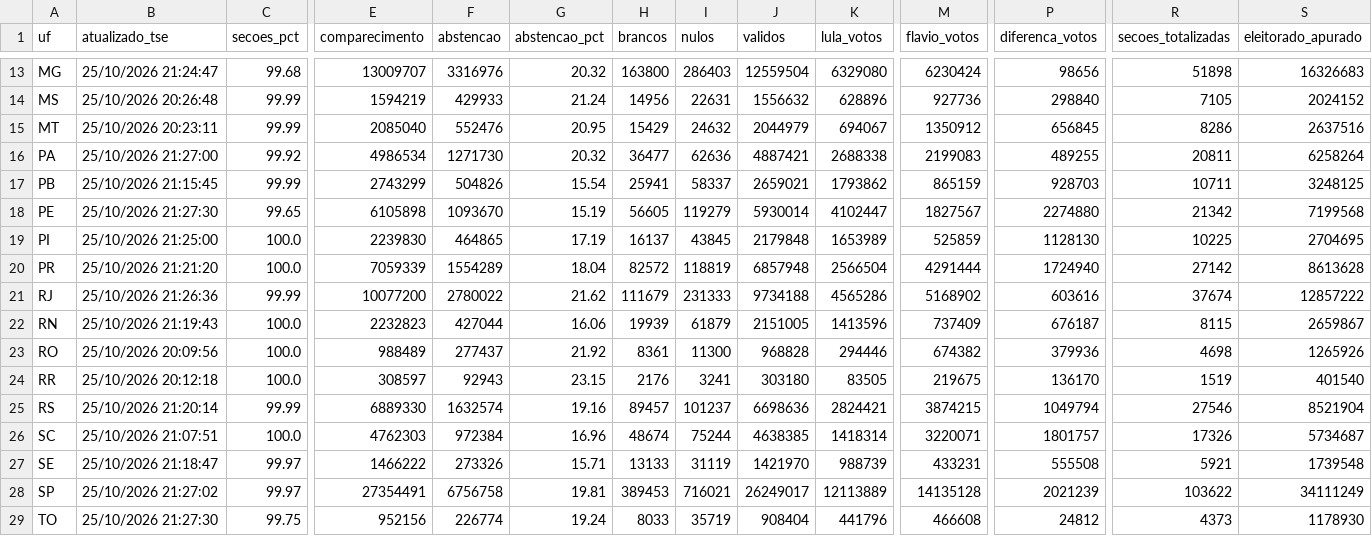
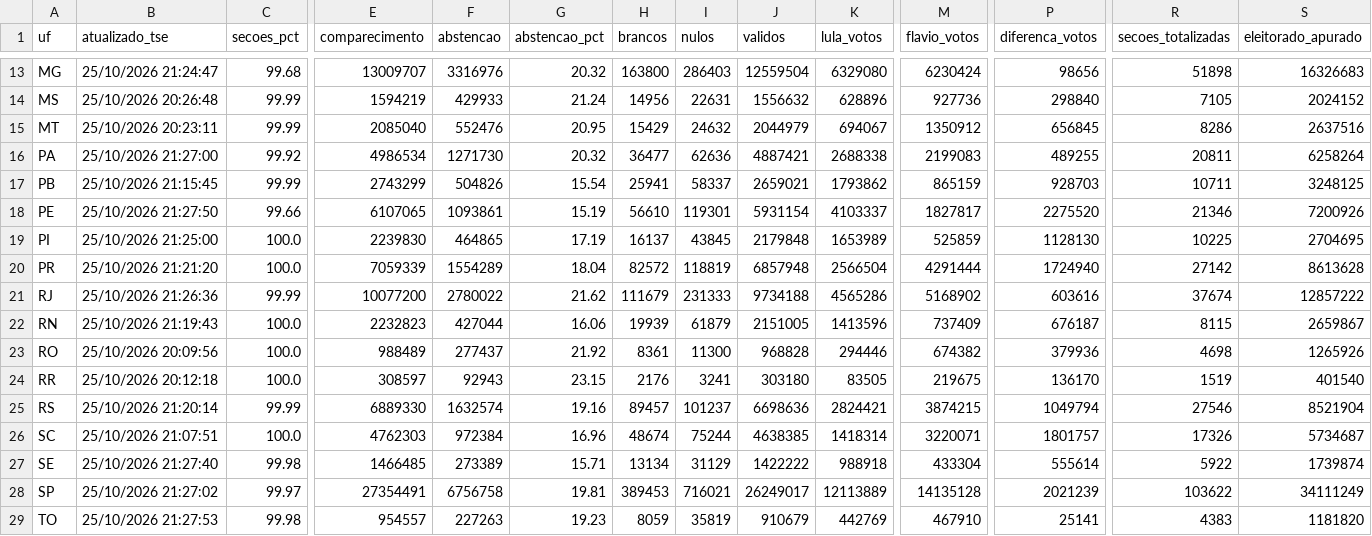
Before and after one commit to vizudados/eleicoes-2026, a CSV file: dados/apuracao/ufs.csv, drawn as a sheet; only a part is shown, gaps mark what is left out; the diff covers the shown part only; the diff names each change by its address in the sheet, - before the commit and + after, or states it on an @@ line.

```diff
--- a/dados/apuracao/ufs.csv
+++ b/dados/apuracao/ufs.csv
-B18 (atualizado_tse): 25/10/2026 21:27:30
+B18 (atualizado_tse): 25/10/2026 21:27:50
-C18 (secoes_pct): 99.65
+C18 (secoes_pct): 99.66
-E18 (comparecimento): 6105898
+E18 (comparecimento): 6107065
-F18 (abstencao): 1093670
+F18 (abstencao): 1093861
-H18 (brancos): 56605
+H18 (brancos): 56610
-I18 (nulos): 119279
+I18 (nulos): 119301
-J18 (validos): 5930014
+J18 (validos): 5931154
-K18 (lula_votos): 4102447
+K18 (lula_votos): 4103337
-M18 (flavio_votos): 1827567
+M18 (flavio_votos): 1827817
-P18 (diferenca_votos): 2274880
+P18 (diferenca_votos): 2275520
-R18 (secoes_totalizadas): 21342
+R18 (secoes_totalizadas): 21346
-S18 (eleitorado_apurado): 7199568
+S18 (eleitorado_apurado): 7200926
-B27 (atualizado_tse): 25/10/2026 21:18:47
+B27 (atualizado_tse): 25/10/2026 21:27:40
-C27 (secoes_pct): 99.97
+C27 (secoes_pct): 99.98
-E27 (comparecimento): 1466222
+E27 (comparecimento): 1466485
-F27 (abstencao): 273326
+F27 (abstencao): 273389
-H27 (brancos): 13133
+H27 (brancos): 13134
-I27 (nulos): 31119
+I27 (nulos): 31129
-J27 (validos): 1421970
+J27 (validos): 1422222
-K27 (lula_votos): 988739
+K27 (lula_votos): 988918
-M27 (flavio_votos): 433231
+M27 (flavio_votos): 433304
-P27 (diferenca_votos): 555508
+P27 (diferenca_votos): 555614
-R27 (secoes_totalizadas): 5921
+R27 (secoes_totalizadas): 5922
-S27 (eleitorado_apurado): 1739548
+S27 (eleitorado_apurado): 1739874
-B29 (atualizado_tse): 25/10/2026 21:27:30
+B29 (atualizado_tse): 25/10/2026 21:27:53
-C29 (secoes_pct): 99.75
+C29 (secoes_pct): 99.98
-E29 (comparecimento): 952156
+E29 (comparecimento): 954557
-F29 (abstencao): 226774
+F29 (abstencao): 227263
-G29 (abstencao_pct): 19.24
+G29 (abstencao_pct): 19.23
-H29 (brancos): 8033
+H29 (brancos): 8059
-I29 (nulos): 35719
+I29 (nulos): 35819
-J29 (validos): 908404
+J29 (validos): 910679
-K29 (lula_votos): 441796
+K29 (lula_votos): 442769
-M29 (flavio_votos): 466608
+M29 (flavio_votos): 467910
-P29 (diferenca_votos): 24812
+P29 (diferenca_votos): 25141
-R29 (secoes_totalizadas): 4373
+R29 (secoes_totalizadas): 4383
-S29 (eleitorado_apurado): 1178930
+S29 (eleitorado_apurado): 1181820
```
Also changed, not shown: 39 edited cells elsewhere in this file, dados/apuracao/historico.csv, 1 other file.
